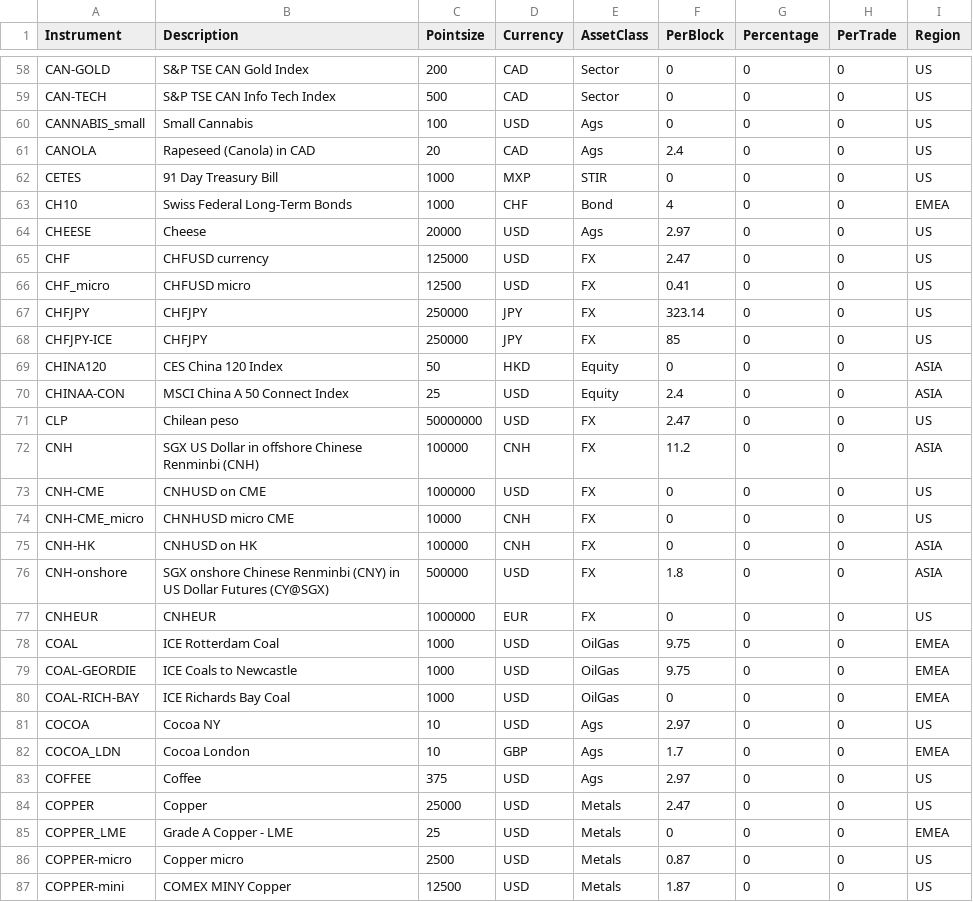
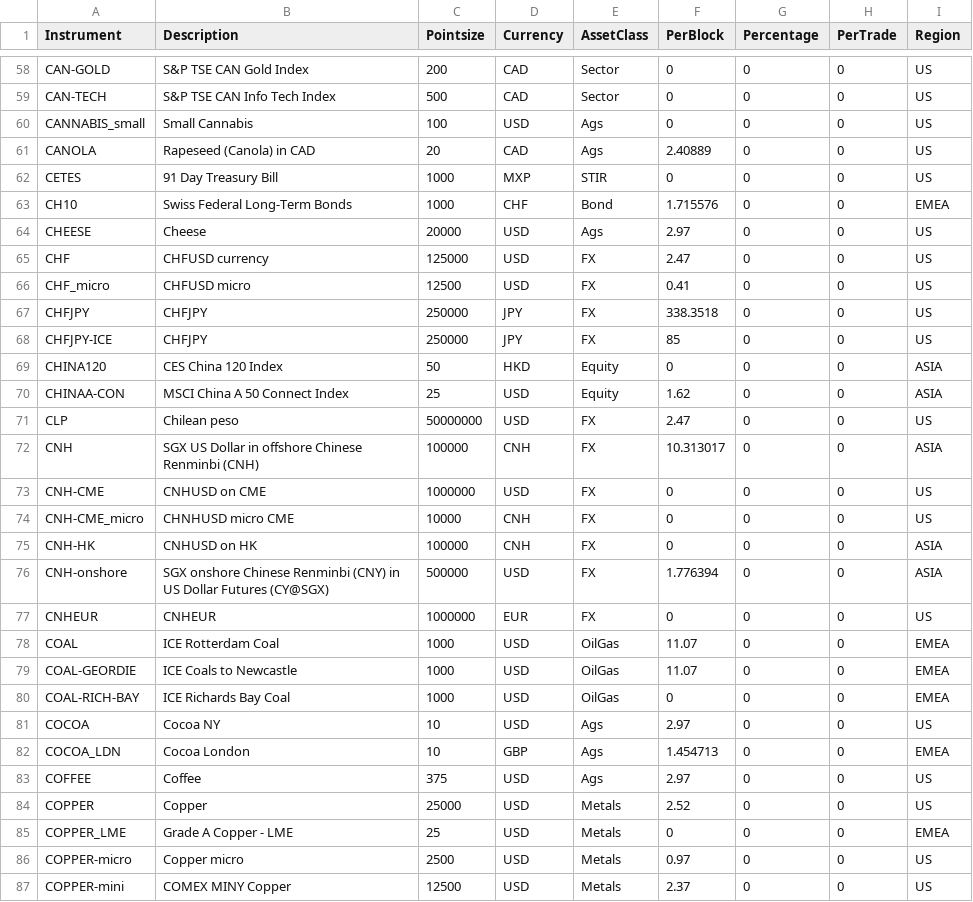
Before and after one commit to craigmediaservices/pysystemtrade, a CSV file: data/futures/csvconfig/instrumentconfig.csv, drawn as a sheet; only a part is shown, gaps mark what is left out; the diff covers the shown part only.

```diff
--- a/data/futures/csvconfig/instrumentconfig.csv
+++ b/data/futures/csvconfig/instrumentconfig.csv
@@ -60,5 +60,5 @@ CAN-TECH,S&P TSE CAN Info Tech Index,500,CAD,Sector,0,0,0,US
 CANNABIS_small,Small Cannabis,100,USD,Ags,0,0,0,US
-CANOLA,Rapeseed (Canola) in CAD,20,CAD,Ags,2.4,0,0,US
+CANOLA,Rapeseed (Canola) in CAD,20,CAD,Ags,2.40889,0,0,US
 CETES,91 Day Treasury Bill,1000,MXP,STIR,0,0,0,US
-CH10,Swiss Federal Long-Term Bonds,1000,CHF,Bond,4,0,0,EMEA
+CH10,Swiss Federal Long-Term Bonds,1000,CHF,Bond,1.715576,0,0,EMEA
 CHEESE,Cheese,20000,USD,Ags,2.97,0,0,US
@@ -66,8 +66,8 @@ CHF,CHFUSD currency,125000,USD,FX,2.47,0,0,US
 CHF_micro,CHFUSD micro,12500,USD,FX,0.41,0,0,US
-CHFJPY,CHFJPY,250000,JPY,FX,323.14,0,0,US
+CHFJPY,CHFJPY,250000,JPY,FX,338.3518,0,0,US
 CHFJPY-ICE,CHFJPY,250000,JPY,FX,85,0,0,US
 CHINA120,CES China 120 Index,50,HKD,Equity,0,0,0,ASIA
-CHINAA-CON,MSCI China A 50 Connect Index,25,USD,Equity,2.4,0,0,ASIA
+CHINAA-CON,MSCI China A 50 Connect Index,25,USD,Equity,1.62,0,0,ASIA
 CLP,Chilean peso,50000000,USD,FX,2.47,0,0,US
-CNH,SGX US Dollar in offshore Chinese Renminbi (CNH),100000,CNH,FX,11.2,0,0,ASIA
+CNH,SGX US Dollar in offshore Chinese Renminbi (CNH),100000,CNH,FX,10.313017,0,0,ASIA
 CNH-CME,CNHUSD on CME,1000000,USD,FX,0,0,0,US
@@ -75,13 +75,13 @@ CNH-CME_micro,CHNHUSD micro CME,10000,CNH,FX,0,0,0,US
 CNH-HK,CNHUSD on HK,100000,CNH,FX,0,0,0,ASIA
-CNH-onshore,SGX onshore Chinese Renminbi (CNY) in US Dollar Futures (CY@SGX),500000,USD,FX,1.8,0,0,ASIA
+CNH-onshore,SGX onshore Chinese Renminbi (CNY) in US Dollar Futures (CY@SGX),500000,USD,FX,1.776394,0,0,ASIA
 CNHEUR,CNHEUR,1000000,EUR,FX,0,0,0,US
-COAL,ICE Rotterdam Coal,1000,USD,OilGas,9.75,0,0,EMEA
-COAL-GEORDIE,ICE Coals to Newcastle,1000,USD,OilGas,9.75,0,0,EMEA
+COAL,ICE Rotterdam Coal,1000,USD,OilGas,11.07,0,0,EMEA
+COAL-GEORDIE,ICE Coals to Newcastle,1000,USD,OilGas,11.07,0,0,EMEA
 COAL-RICH-BAY,ICE Richards Bay Coal,1000,USD,OilGas,0,0,0,EMEA
 COCOA,Cocoa NY,10,USD,Ags,2.97,0,0,US
-COCOA_LDN,Cocoa London,10,GBP,Ags,1.7,0,0,EMEA
+COCOA_LDN,Cocoa London,10,GBP,Ags,1.454713,0,0,EMEA
 COFFEE,Coffee,375,USD,Ags,2.97,0,0,US
-COPPER,Copper,25000,USD,Metals,2.47,0,0,US
+COPPER,Copper,25000,USD,Metals,2.52,0,0,US
 COPPER_LME,Grade A Copper - LME,25,USD,Metals,0,0,0,EMEA
-COPPER-micro,Copper micro,2500,USD,Metals,0.87,0,0,US
-COPPER-mini,COMEX MINY Copper,12500,USD,Metals,1.87,0,0,US
+COPPER-micro,Copper micro,2500,USD,Metals,0.97,0,0,US
+COPPER-mini,COMEX MINY Copper,12500,USD,Metals,2.37,0,0,US
```
Also changed, not shown: 119 edited cells elsewhere in this file, data/futures/csvconfig/rollconfig.csv, sysbrokers/IB/config/ib_config_futures.csv, 10 other files.
